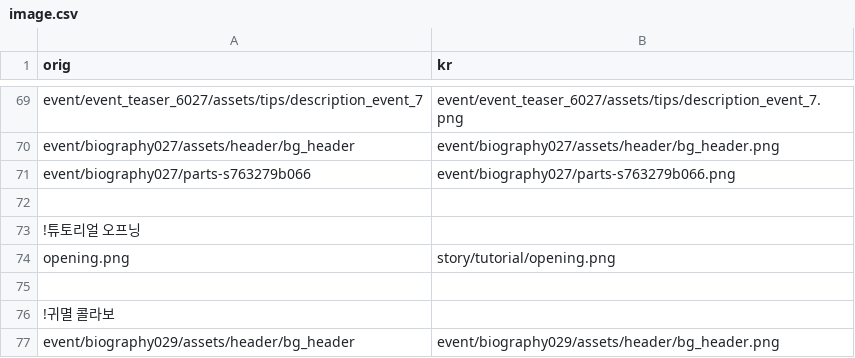
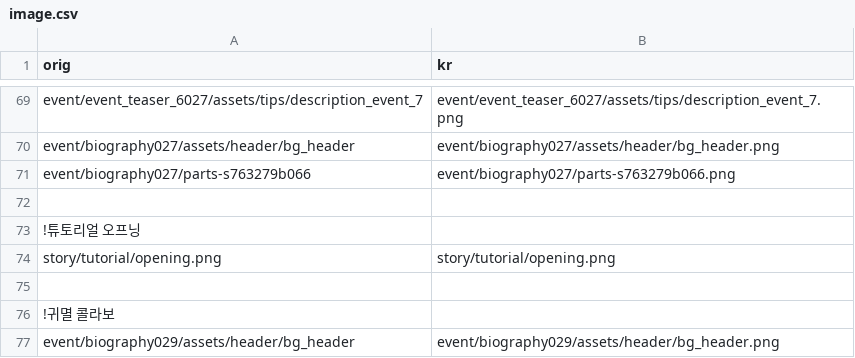
Before and after one commit to gbfkor/gbfkor.github.io, a CSV file: _data/image.csv, drawn as a sheet; only a part is shown, gaps mark what is left out.

Commit message:
2020-12-14 GMT04:31:40

```diff
--- a/_data/image.csv
+++ b/_data/image.csv
@@ -73,3 +73,3 @@ event/biography027/parts-s763279b066,event/biography027/parts-s763279b066.png
 !튜토리얼 오프닝
-opening.png,story/tutorial/opening.png
+story/tutorial/opening.png,story/tutorial/opening.png
 
```
